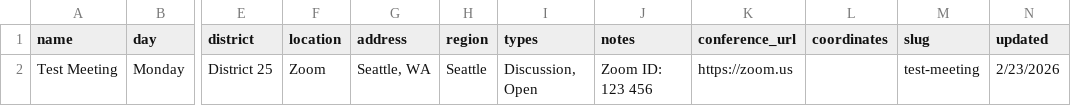
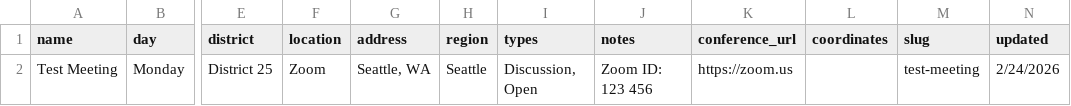
Before and after one commit to 5ddiscordowner-lab/meetings-test, a CSV file: meetings.csv, drawn as a sheet; only a part is shown, gaps mark what is left out; the diff names each change by its address in the sheet, - before the commit and + after, or states it on an @@ line.

Commit message:
meetings.csv

```diff
--- a/meetings.csv
+++ b/meetings.csv
-N2 (updated): 2/23/2026
+N2 (updated): 2/24/2026
```
